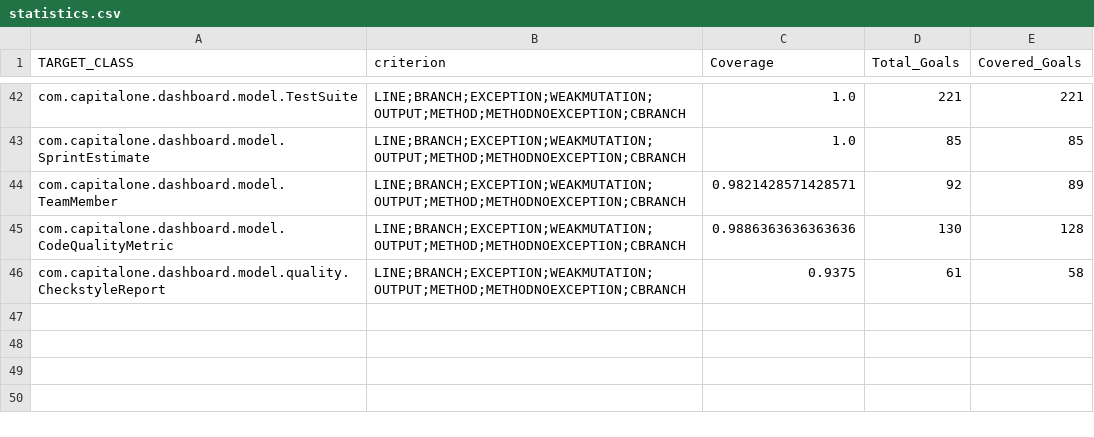
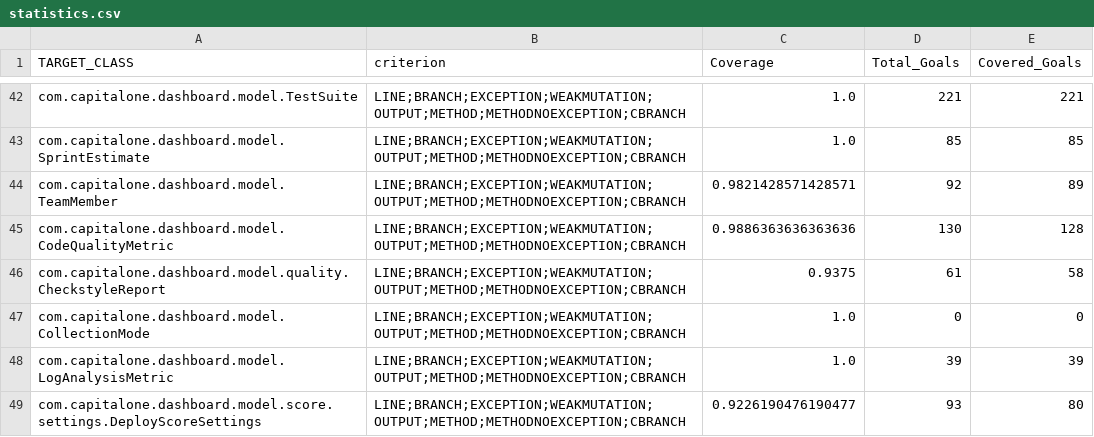
Before and after one commit to satish-verma-78/DevopsDashBoard, a CSV file: evosuite-report/statistics.csv, drawn as a sheet; only a part is shown, gaps mark what is left out; the diff names each change by its address in the sheet, - before the commit and + after, or states it on an @@ line.

```diff
--- a/evosuite-report/statistics.csv
+++ b/evosuite-report/statistics.csv
+row 47: com.capitalone.dashboard.model.CollectionMode | LINE;BRANCH;EXCEPTION;WEAKMUTATION;OUTPUT;METHOD;METHODNOEXCEPTION;CBRANCH | 1.0 | 0 | 0
+row 48: com.capitalone.dashboard.model.LogAnalysisMetric | LINE;BRANCH;EXCEPTION;WEAKMUTATION;OUTPUT;METHOD;METHODNOEXCEPTION;CBRANCH | 1.0 | 39 | 39
+row 49: com.capitalone.dashboard.model.score.settings.DeployScoreSettings | LINE;BRANCH;EXCEPTION;WEAKMUTATION;OUTPUT;METHOD;METHODNOEXCEPTION;CBRANCH | 0.9226190476190477 | 93 | 80
```
Also changed, not shown: 6 other files.
